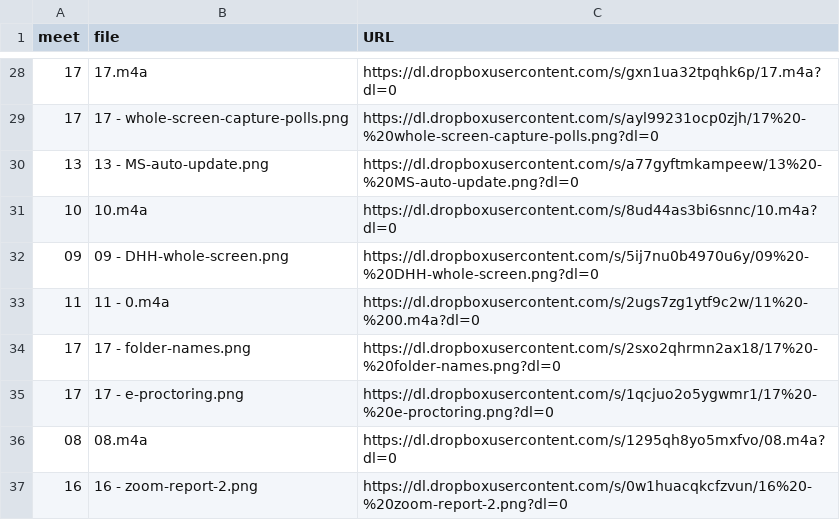
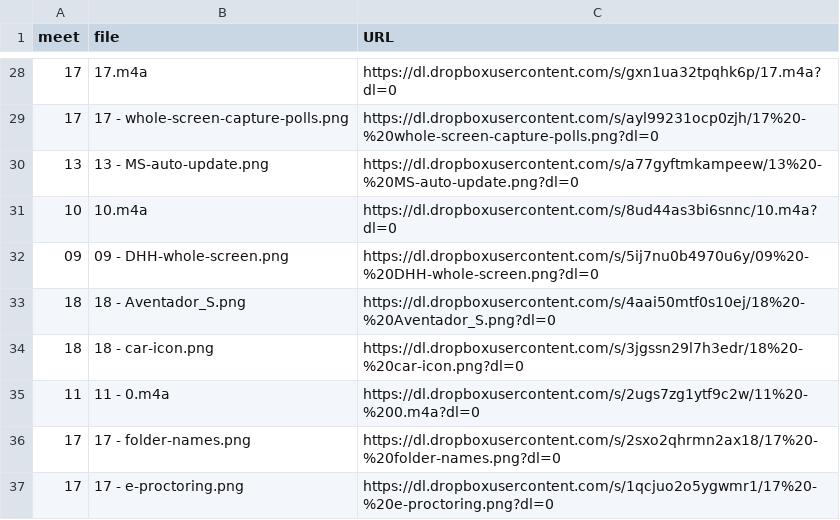
Before and after one commit to dhhepting/dhhepting.github.io, a CSV file: _data/teaching/CS-428_828/202030/media.csv, drawn as a sheet; only a part is shown, gaps mark what is left out; the shorter side is filled out with more unchanged rows; the diff names each change by its address in the sheet, - before the commit and + after, or states it on an @@ line.

```diff
--- a/_data/teaching/CS-428_828/202030/media.csv
+++ b/_data/teaching/CS-428_828/202030/media.csv
+row 33: 18 | 18 - Aventador_S.png | https://dl.dropboxusercontent.com/s/4aai50mtf0s10ej/18%20-%20Aventador_S.png?dl=0
+row 34: 18 | 18 - car-icon.png | https://dl.dropboxusercontent.com/s/3jgssn29l7h3edr/18%20-%20car-icon.png?dl=0
```
Also changed, not shown: 3 other files.
